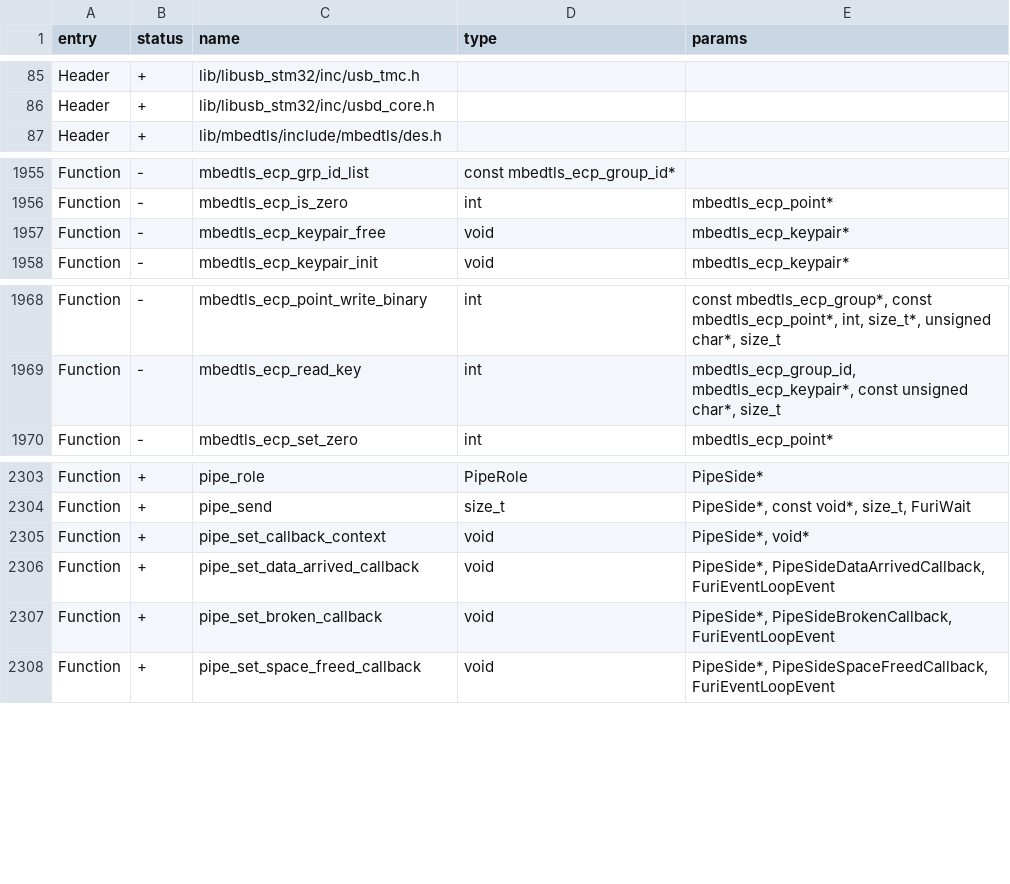
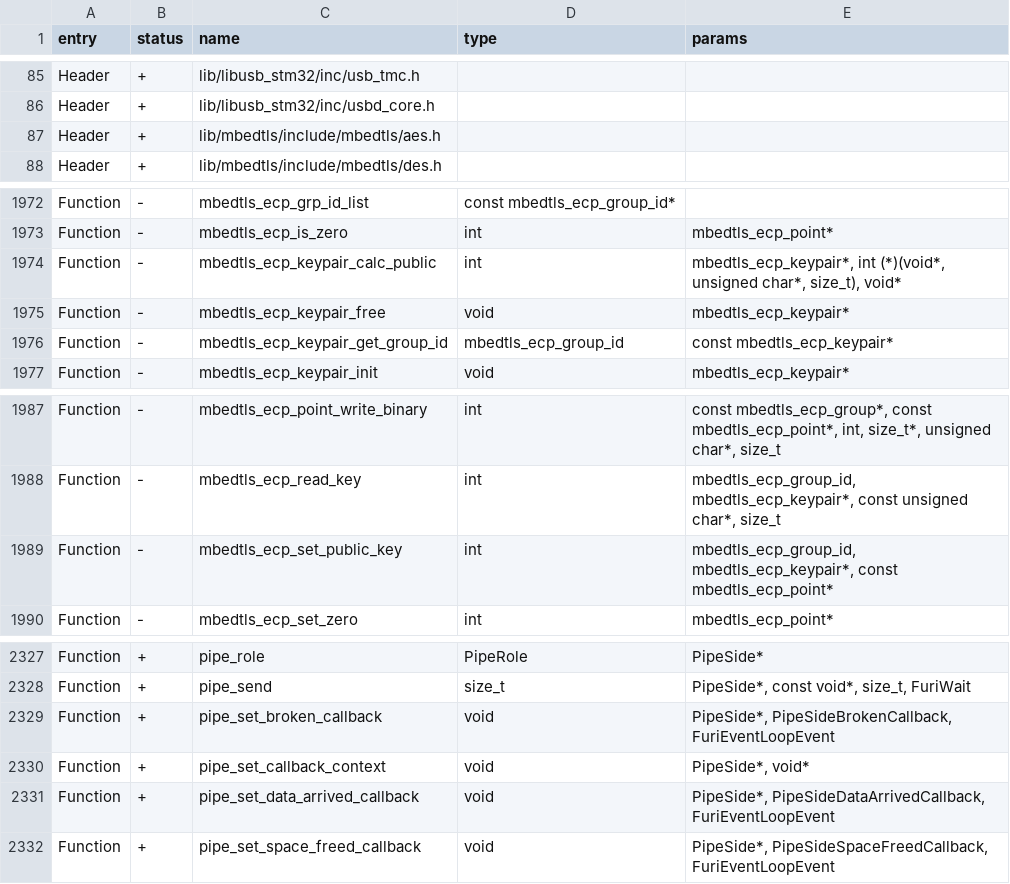
Before and after one commit to zinongli/flipperzero-firmware, a CSV file: targets/f18/api_symbols.csv, drawn as a sheet; only a part is shown, gaps mark what is left out; the diff covers the shown part only.

Commit message:
[FL-3950] Update mbedtls & expose AES (#4092)
* update mbedtls
* expose mbedtls/aes.h
* update f18

Co-authored-by: あく <alleteam@gmail.com>

```diff
--- a/targets/f18/api_symbols.csv
+++ b/targets/f18/api_symbols.csv
@@ -86,2 +86,3 @@ Header,+,lib/libusb_stm32/inc/usb_tmc.h,,
 Header,+,lib/libusb_stm32/inc/usbd_core.h,,
+Header,+,lib/mbedtls/include/mbedtls/aes.h,,
 Header,+,lib/mbedtls/include/mbedtls/des.h,,
@@ -1956,3 +1973,5 @@ Function,-,mbedtls_ecp_grp_id_list,const mbedtls_ecp_group_id*,
 Function,-,mbedtls_ecp_is_zero,int,mbedtls_ecp_point*
+Function,-,mbedtls_ecp_keypair_calc_public,int,"mbedtls_ecp_keypair*, int (*)(void*, unsigned char*, size_t), void*"
 Function,-,mbedtls_ecp_keypair_free,void,mbedtls_ecp_keypair*
+Function,-,mbedtls_ecp_keypair_get_group_id,mbedtls_ecp_group_id,const mbedtls_ecp_keypair*
 Function,-,mbedtls_ecp_keypair_init,void,mbedtls_ecp_keypair*
@@ -1969,2 +1988,3 @@ Function,-,mbedtls_ecp_point_write_binary,int,"const mbedtls_ecp_group*, const m
 Function,-,mbedtls_ecp_read_key,int,"mbedtls_ecp_group_id, mbedtls_ecp_keypair*, const unsigned char*, size_t"
+Function,-,mbedtls_ecp_set_public_key,int,"mbedtls_ecp_group_id, mbedtls_ecp_keypair*, const mbedtls_ecp_point*"
 Function,-,mbedtls_ecp_set_zero,int,mbedtls_ecp_point*
@@ -2304,5 +2328,5 @@ Function,+,pipe_role,PipeRole,PipeSide*
 Function,+,pipe_send,size_t,"PipeSide*, const void*, size_t, FuriWait"
+Function,+,pipe_set_broken_callback,void,"PipeSide*, PipeSideBrokenCallback, FuriEventLoopEvent"
 Function,+,pipe_set_callback_context,void,"PipeSide*, void*"
 Function,+,pipe_set_data_arrived_callback,void,"PipeSide*, PipeSideDataArrivedCallback, FuriEventLoopEvent"
-Function,+,pipe_set_broken_callback,void,"PipeSide*, PipeSideBrokenCallback, FuriEventLoopEvent"
 Function,+,pipe_set_space_freed_callback,void,"PipeSide*, PipeSideSpaceFreedCallback, FuriEventLoopEvent"
```
Also changed, not shown: 20 added rows elsewhere in this file, targets/f7/api_symbols.csv, 1 other file.
